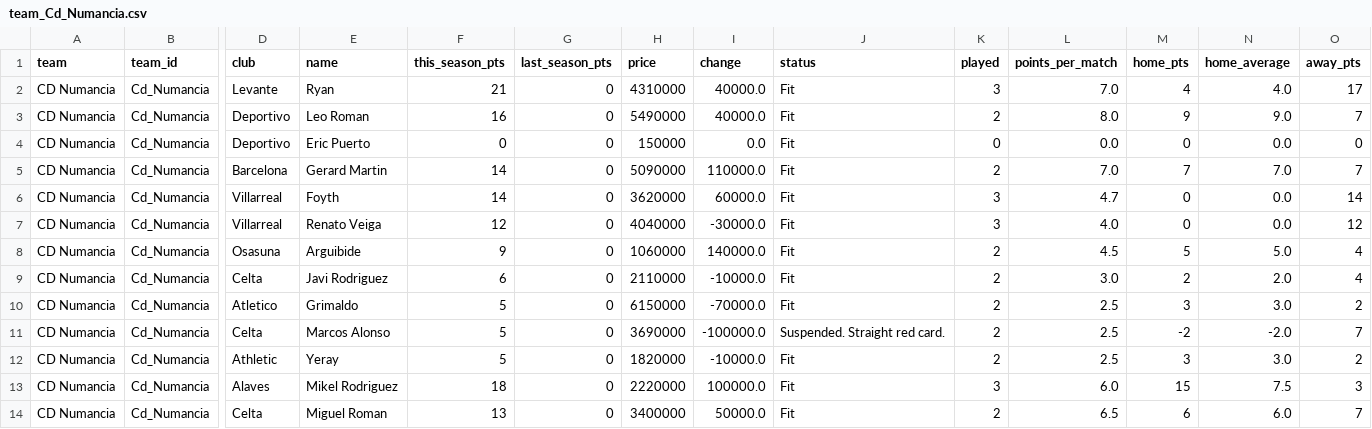
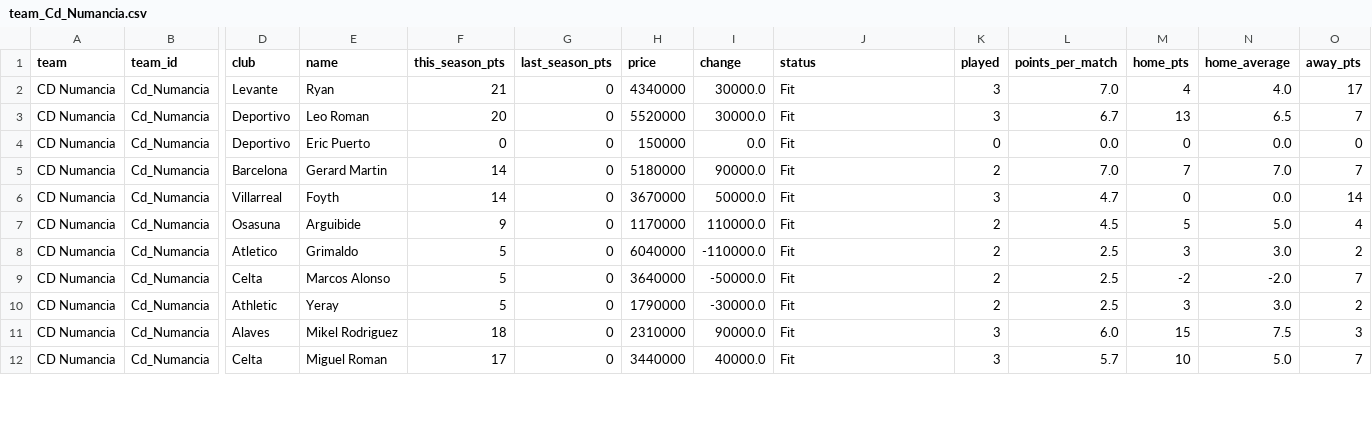
Before and after one commit to nilcrespo/BiwengerBot, a CSV file: csvs/teams/team_Cd_Numancia.csv, drawn as a sheet; only a part is shown, gaps mark what is left out; removed rows and columns are numbered as before the commit, all else as after; rows hold the shown columns only; the diff covers the shown part only; the diff names each change by its address in the sheet, - before the commit and + after, or states it on an @@ line.

```diff
--- a/csvs/teams/team_Cd_Numancia.csv
+++ b/csvs/teams/team_Cd_Numancia.csv
-H2 (price): 4310000
+H2 (price): 4340000
-I2:I3 (change): 40000.0
+I2:I3 (change): 30000.0
-F3 (this_season_pts): 16
+F3 (this_season_pts): 20
-H3 (price): 5490000
+H3 (price): 5520000
-K3 (played): 2
+K3 (played): 3
-L3 (points_per_match): 8.0
+L3 (points_per_match): 6.7
-M3 (home_pts): 9
+M3 (home_pts): 13
-N3 (home_average): 9.0
+N3 (home_average): 6.5
-H5 (price): 5090000
+H5 (price): 5180000
-I5 (change): 110000.0
+I5 (change): 90000.0
-H6 (price): 3620000
+H6 (price): 3670000
-I6 (change): 60000.0
+I6 (change): 50000.0
-row 7: CD Numancia | Cd_Numancia | Villarreal | Renato Veiga | 12 | 0 | 4040000 | -30000.0 | Fit | 3 | 4.0 | 0 | 0.0 | 12
-H7 (price): 1060000
+H7 (price): 1170000
-I7 (change): 140000.0
+I7 (change): 110000.0
-row 9: CD Numancia | Cd_Numancia | Celta | Javi Rodriguez | 6 | 0 | 2110000 | -10000.0 | Fit | 2 | 3.0 | 2 | 2.0 | 4
-H8 (price): 6150000
+H8 (price): 6040000
-I8 (change): -70000.0
+I8 (change): -110000.0
-H9 (price): 3690000
+H9 (price): 3640000
-I9 (change): -100000.0
+I9 (change): -50000.0
-J9 (status): Suspended. Straight red card.
+J9 (status): Fit
-H10 (price): 1820000
+H10 (price): 1790000
-I10 (change): -10000.0
+I10 (change): -30000.0
-H11 (price): 2220000
+H11 (price): 2310000
-I11 (change): 100000.0
+I11 (change): 90000.0
-F12 (this_season_pts): 13
+F12 (this_season_pts): 17
-H12 (price): 3400000
+H12 (price): 3440000
-I12 (change): 50000.0
+I12 (change): 40000.0
-K12 (played): 2
+K12 (played): 3
-L12 (points_per_match): 6.5
+L12 (points_per_match): 5.7
-M12 (home_pts): 6
+M12 (home_pts): 10
-N12 (home_average): 6.0
+N12 (home_average): 5.0
```
Also changed, not shown: 14 edited cells elsewhere in this file, csvs/others/market_bid_history_log.csv, csvs/others/market_bids.csv, 15 other files.
